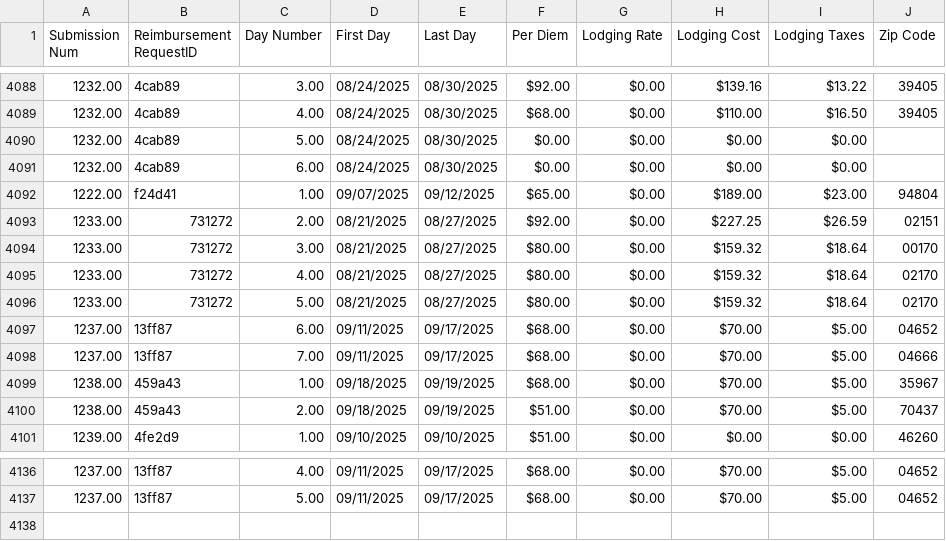
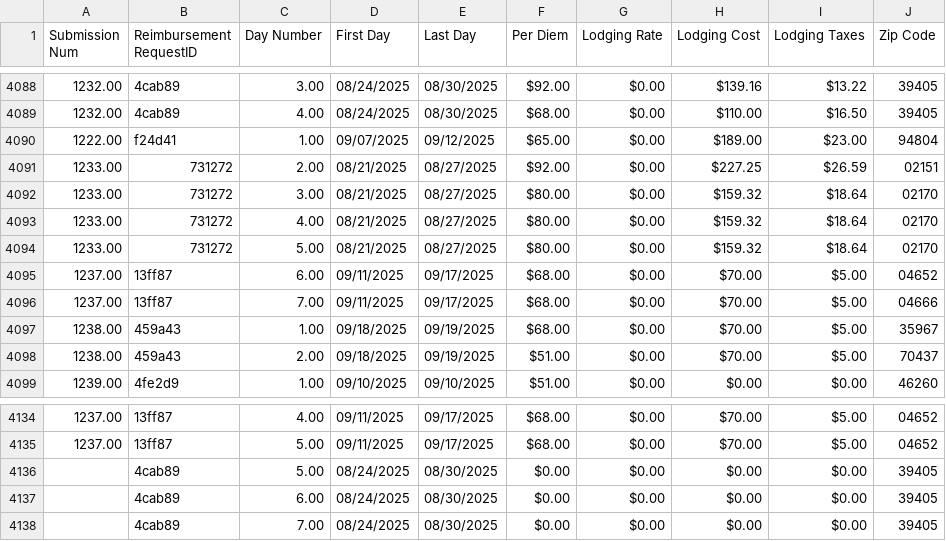
Before and after one commit to MalavikaKalani/Report-Automation-Tool, a CSV file: Live_Data_New_04_09(Per Diem).csv, drawn as a sheet; only a part is shown, gaps mark what is left out; the diff covers the shown part only.

Commit message:
Data Refresh 10/6 #2 - PM

```diff
--- a/Live_Data_New_04_09(Per Diem).csv
+++ b/Live_Data_New_04_09(Per Diem).csv
@@ -4091,7 +4091,5 @@
 1232.00,"4cab89",4.00,"08/24/2025","08/30/2025",$68.00,$0.00,$110.00,$16.50,"39405"
-1232.00,"4cab89",5.00,"08/24/2025","08/30/2025",$0.00,$0.00,$0.00,$0.00,
-1232.00,"4cab89",6.00,"08/24/2025","08/30/2025",$0.00,$0.00,$0.00,$0.00,
 1222.00,"f24d41",1.00,"09/07/2025","09/12/2025",$65.00,$0.00,$189.00,$23.00,"94804"
 1233.00,"731272",2.00,"08/21/2025","08/27/2025",$92.00,$0.00,$227.25,$26.59,"02151"
-1233.00,"731272",3.00,"08/21/2025","08/27/2025",$80.00,$0.00,$159.32,$18.64,"00170"
+1233.00,"731272",3.00,"08/21/2025","08/27/2025",$80.00,$0.00,$159.32,$18.64,"02170"
 1233.00,"731272",4.00,"08/21/2025","08/27/2025",$80.00,$0.00,$159.32,$18.64,"02170"
@@ -4139 +4137,4 @@
 1237.00,"13ff87",5.00,"09/11/2025","09/17/2025",$68.00,$0.00,$70.00,$5.00,"04652"
+,"4cab89",5.00,"08/24/2025","08/30/2025",$0.00,$0.00,$0.00,$0.00,"39405"
+,"4cab89",6.00,"08/24/2025","08/30/2025",$0.00,$0.00,$0.00,$0.00,"39405"
+,"4cab89",7.00,"08/24/2025","08/30/2025",$0.00,$0.00,$0.00,$0.00,"39405"
```
Also changed, not shown: 14 edited cells elsewhere in this file, Live_Data_New_04_09(All_Submissions).csv.
